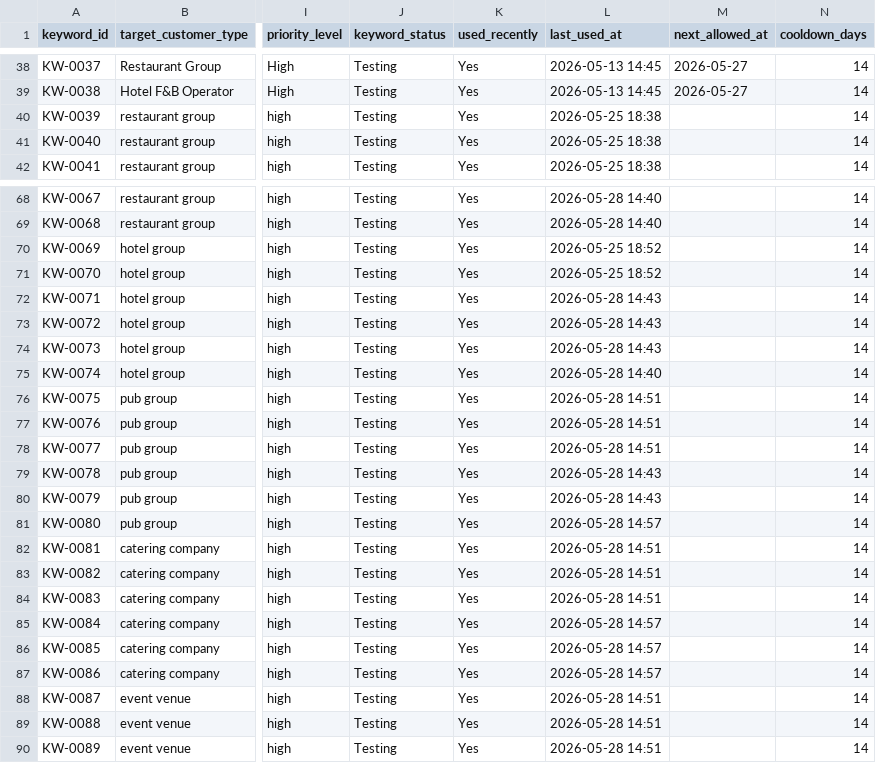
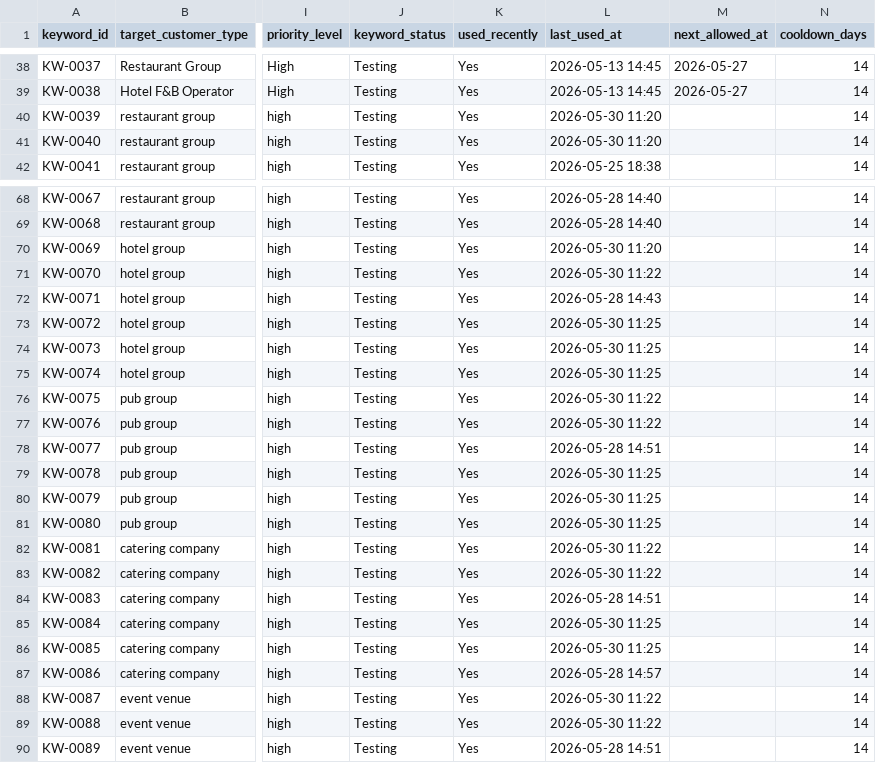
Before and after one commit to a331468564/cloak-youhua, a CSV file: data/search_keywords.csv, drawn as a sheet; only a part is shown, gaps mark what is left out; the diff covers the shown part only; the diff names each change by its address in the sheet, - before the commit and + after, or states it on an @@ line.

```diff
--- a/data/search_keywords.csv
+++ b/data/search_keywords.csv
-L40:L41 (last_used_at): 2026-05-25 18:38
+L40:L41 (last_used_at): 2026-05-30 11:20
-L70 (last_used_at): 2026-05-25 18:52
+L70 (last_used_at): 2026-05-30 11:20
-L71 (last_used_at): 2026-05-25 18:52
+L71 (last_used_at): 2026-05-30 11:22
-L73:L74 (last_used_at): 2026-05-28 14:43
+L73:L74 (last_used_at): 2026-05-30 11:25
-L75 (last_used_at): 2026-05-28 14:40
+L75 (last_used_at): 2026-05-30 11:25
-L76:L77 (last_used_at): 2026-05-28 14:51
+L76:L77 (last_used_at): 2026-05-30 11:22
-L79:L80 (last_used_at): 2026-05-28 14:43
+L79:L80 (last_used_at): 2026-05-30 11:25
-L81 (last_used_at): 2026-05-28 14:57
+L81 (last_used_at): 2026-05-30 11:25
-L82:L83 (last_used_at): 2026-05-28 14:51
+L82:L83 (last_used_at): 2026-05-30 11:22
-L85:L86 (last_used_at): 2026-05-28 14:57
+L85:L86 (last_used_at): 2026-05-30 11:25
-L88:L89 (last_used_at): 2026-05-28 14:51
+L88:L89 (last_used_at): 2026-05-30 11:22
```
Also changed, not shown: 2 edited cells elsewhere in this file, 4 other files.
